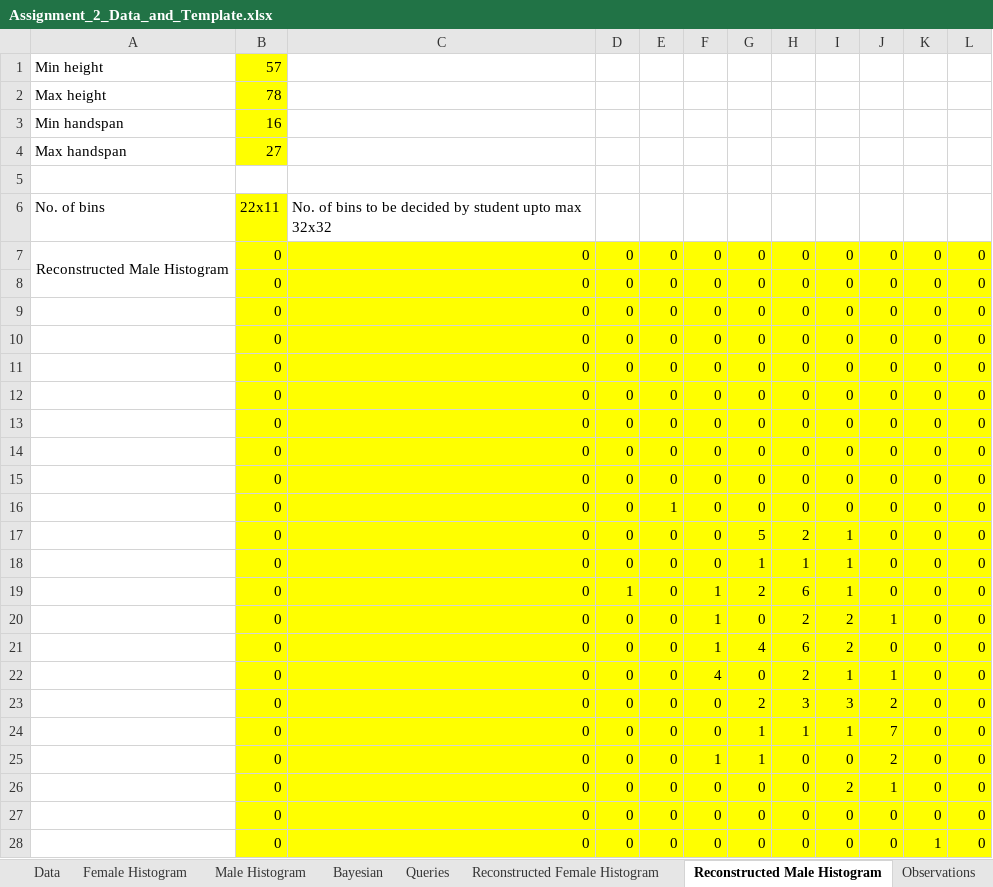
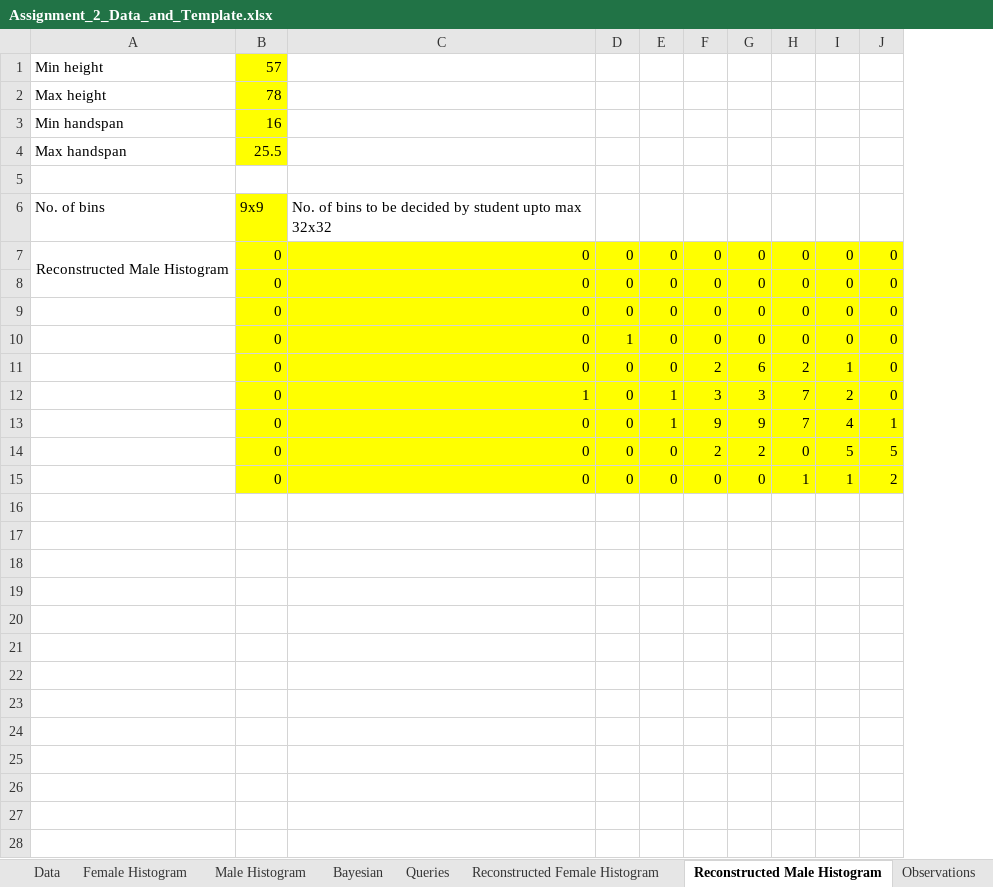
Before and after one commit to yelaura/python-assignments, an Excel workbook: Intro to Machine Learning/Assignment_2_Data_and_Template.xlsx, sheet Reconstructed Male Histogram, drawn as a sheet; values as stored, in another font and other column widths than the file's, no borders; removed rows and columns are numbered as before the commit, all else as after; the diff names each change by its address in the sheet, - before the commit and + after, or states it on an @@ line.

```diff
--- a/Intro to Machine Learning/Assignment_2_Data_and_Template.xlsx (sheet Reconstructed Male Histogram)
+++ b/Intro to Machine Learning/Assignment_2_Data_and_Template.xlsx (sheet Reconstructed Male Histogram)
-column K, rows 7-10: all 0; row 17: 0; rows 23-24: 0 | 0
-column L, rows 7-10: all 0; row 17: 0; rows 23-24: 0 | 0
-B4: 27
+B4: 25.5
-B6: 22x11
+B6: 9x9
-D10: 0
+D10: 1
-row 11:  | 0 | 0 | 0 | 0 | 0 | 0 | 0 | 0 | 0 | 0 | 0
-row 12:  | 0 | 0 | 0 | 0 | 0 | 0 | 0 | 0 | 0 | 0 | 0
-row 13:  | 0 | 0 | 0 | 0 | 0 | 0 | 0 | 0 | 0 | 0 | 0
-row 14:  | 0 | 0 | 0 | 0 | 0 | 0 | 0 | 0 | 0 | 0 | 0
-row 15:  | 0 | 0 | 0 | 0 | 0 | 0 | 0 | 0 | 0 | 0 | 0
-row 16:  | 0 | 0 | 0 | 1 | 0 | 0 | 0 | 0 | 0 | 0 | 0
-F11: 0
+F11: 2
-G11: 5
+G11: 6
-row 18:  | 0 | 0 | 0 | 0 | 0 | 1 | 1 | 1 | 0 | 0 | 0
-row 19:  | 0 | 0 | 1 | 0 | 1 | 2 | 6 | 1 | 0 | 0 | 0
-row 20:  | 0 | 0 | 0 | 0 | 1 | 0 | 2 | 2 | 1 | 0 | 0
-row 21:  | 0 | 0 | 0 | 0 | 1 | 4 | 6 | 2 | 0 | 0 | 0
-row 22:  | 0 | 0 | 0 | 0 | 4 | 0 | 2 | 1 | 1 | 0 | 0
+row 12:  | 0 | 1 | 0 | 1 | 3 | 3 | 7 | 2 | 0
+row 13:  | 0 | 0 | 0 | 1 | 9 | 9 | 7 | 4 | 1
-F14: 0
+F14: 2
-H14: 3
+H14: 0
-I14: 3
+I14: 5
-J14: 2
+J14: 5
-G15: 1
+G15: 0
-J15: 7
+J15: 2
-row 25:  | 0 | 0 | 0 | 0 | 1 | 1 | 0 | 0 | 2 | 0 | 0
-row 26:  | 0 | 0 | 0 | 0 | 0 | 0 | 0 | 2 | 1 | 0 | 0
-row 27:  | 0 | 0 | 0 | 0 | 0 | 0 | 0 | 0 | 0 | 0 | 0
-row 28:  | 0 | 0 | 0 | 0 | 0 | 0 | 0 | 0 | 0 | 1 | 0
```
Also changed, not shown: sheet Male Histogram, sheet Reconstructed Female Histogram, sheet Female Histogram, sheet Queries, Intro to Machine Learning/Assignment_3_ Submission_Template.xlsx, 4 other files.
